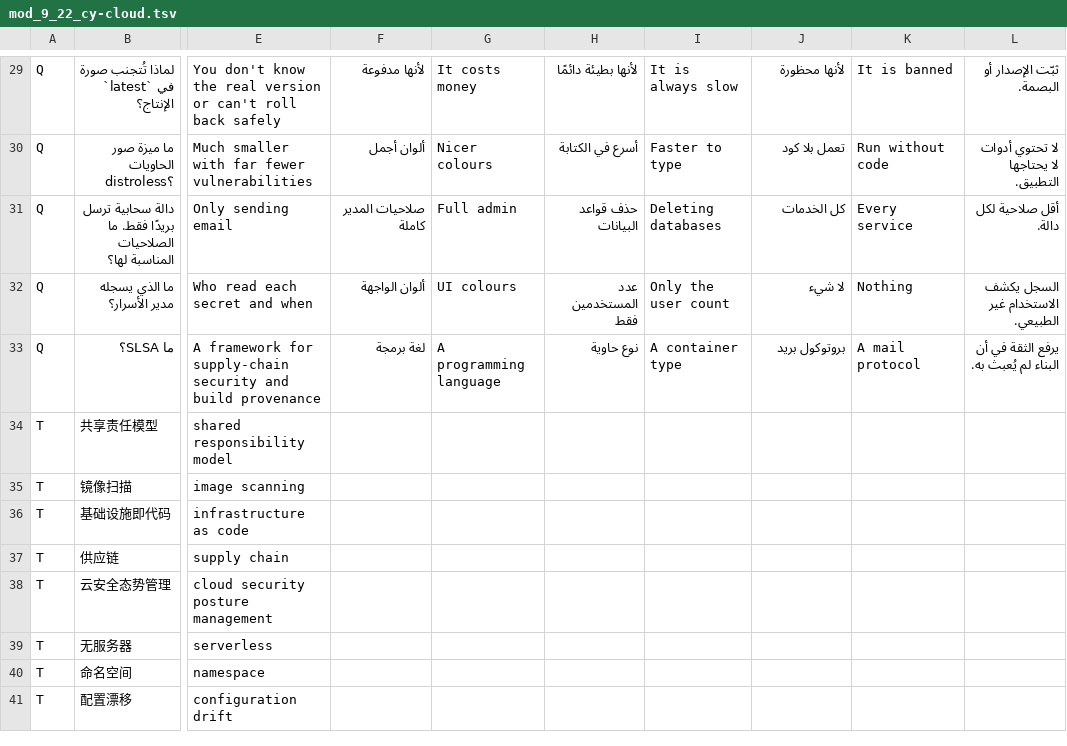
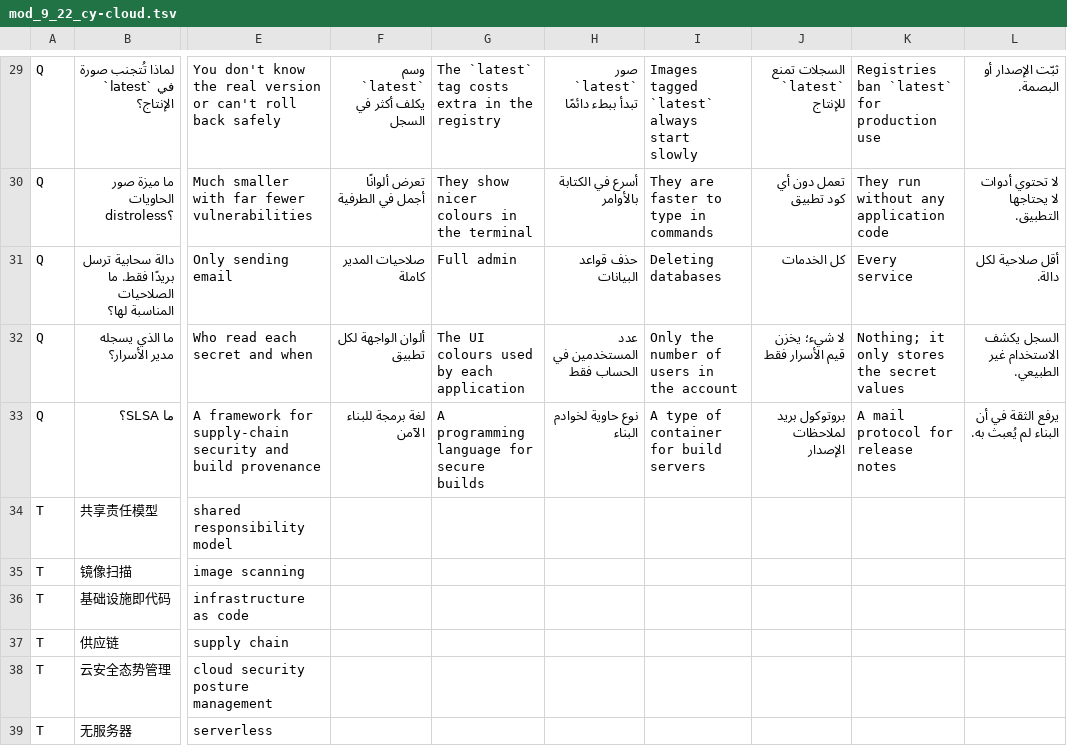
Before and after one commit to KinzhalLTD/hanzi-path, a TSV file: content/mod_9_22_cy-cloud.tsv, drawn as a sheet; only a part is shown, gaps mark what is left out; the shorter side is filled out with more unchanged rows; the diff covers the shown part only; the diff names each change by its address in the sheet, - before the commit and + after, or states it on an @@ line.

```diff
--- a/content/mod_9_22_cy-cloud.tsv
+++ b/content/mod_9_22_cy-cloud.tsv
-F29: لأنها مدفوعة
+F29: وسم `latest` يكلف أكثر في السجل
-G29: It costs money
+G29: The `latest` tag costs extra in the registry
-H29: لأنها بطيئة دائمًا
+H29: صور `latest` تبدأ ببطء دائمًا
-I29: It is always slow
+I29: Images tagged `latest` always start slowly
-J29: لأنها محظورة
+J29: السجلات تمنع `latest` للإنتاج
-K29: It is banned
+K29: Registries ban `latest` for production use
-F30: ألوان أجمل
+F30: تعرض ألوانًا أجمل في الطرفية
-G30: Nicer colours
+G30: They show nicer colours in the terminal
-H30: أسرع في الكتابة
+H30: أسرع في الكتابة بالأوامر
-I30: Faster to type
+I30: They are faster to type in commands
-J30: تعمل بلا كود
+J30: تعمل دون أي كود تطبيق
-K30: Run without code
+K30: They run without any application code
-F32: ألوان الواجهة
+F32: ألوان الواجهة لكل تطبيق
-G32: UI colours
+G32: The UI colours used by each application
-H32: عدد المستخدمين فقط
+H32: عدد المستخدمين في الحساب فقط
-I32: Only the user count
+I32: Only the number of users in the account
-J32: لا شيء
+J32: لا شيء؛ يخزن قيم الأسرار فقط
-K32: Nothing
+K32: Nothing; it only stores the secret values
-F33: لغة برمجة
+F33: لغة برمجة للبناء الآمن
-G33: A programming language
+G33: A programming language for secure builds
-H33: نوع حاوية
+H33: نوع حاوية لخوادم البناء
-I33: A container type
+I33: A type of container for build servers
-J33: بروتوكول بريد
+J33: بروتوكول بريد لملاحظات الإصدار
-K33: A mail protocol
+K33: A mail protocol for release notes
```
Also changed, not shown: 32 edited cells elsewhere in this file, content/fun_4_cy2.tsv, content/mod_2_se.tsv, 40 other files.
